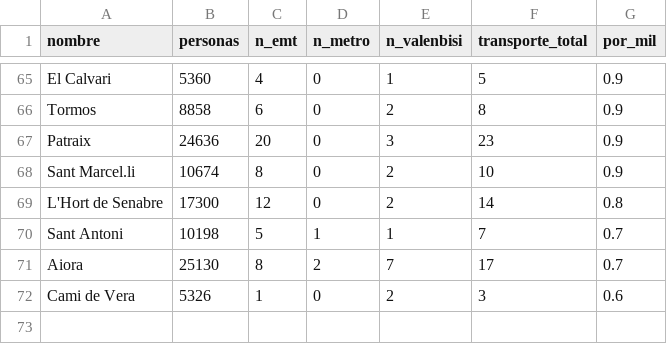
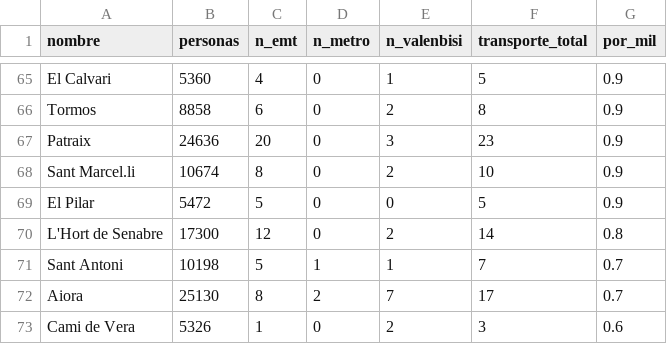
Before and after one commit to javierrodriguezj/ProyectoAED, a CSV file: claude-presentacion/datos/ranking_p1.csv, drawn as a sheet; only a part is shown, gaps mark what is left out.

```diff
--- a/claude-presentacion/datos/ranking_p1.csv
+++ b/claude-presentacion/datos/ranking_p1.csv
@@ -68,2 +68,3 @@
 "Sant Marcel.li",10674,8,0,2,10,0.9
+"El Pilar",5472,5,0,0,5,0.9
 "L'Hort de Senabre",17300,12,0,2,14,0.8
```
Also changed, not shown: 15 other files.
